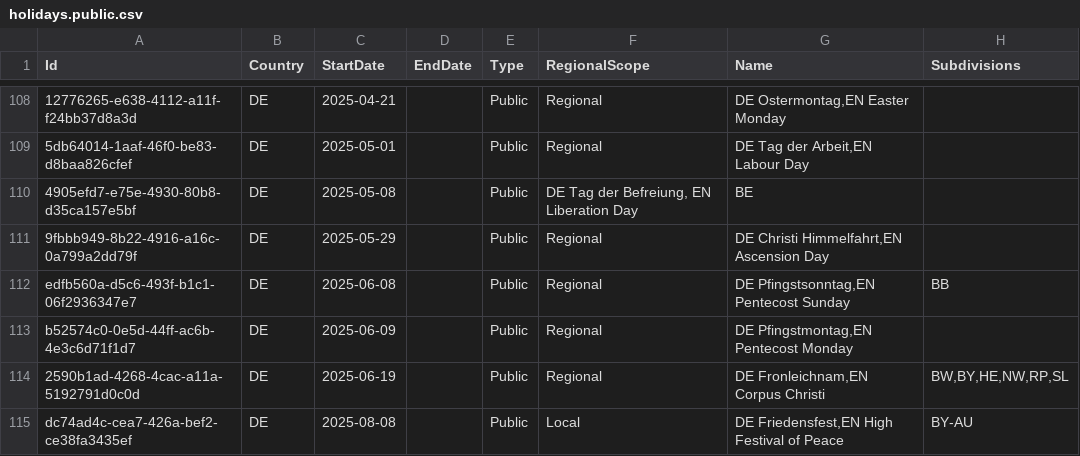
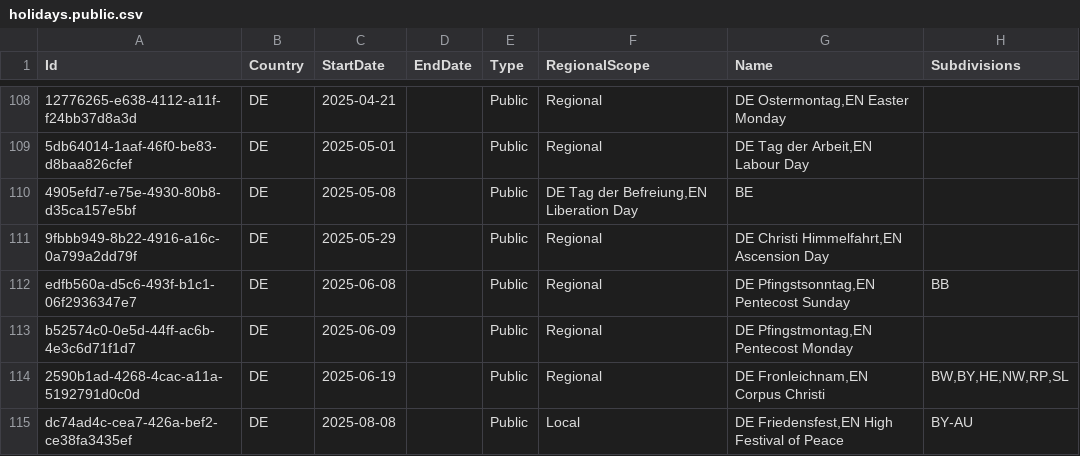
Before and after one commit to openpotato/openholidaysapi.data, a CSV file: src/de/holidays/holidays.public.csv, drawn as a sheet; only a part is shown, gaps mark what is left out; the diff names each change by its address in the sheet, - before the commit and + after, or states it on an @@ line.

Commit message:
remove space

```diff
--- a/src/de/holidays/holidays.public.csv
+++ b/src/de/holidays/holidays.public.csv
-F110 (RegionalScope): DE Tag der Befreiung, EN Liberation Day
+F110 (RegionalScope): DE Tag der Befreiung,EN Liberation Day
```
